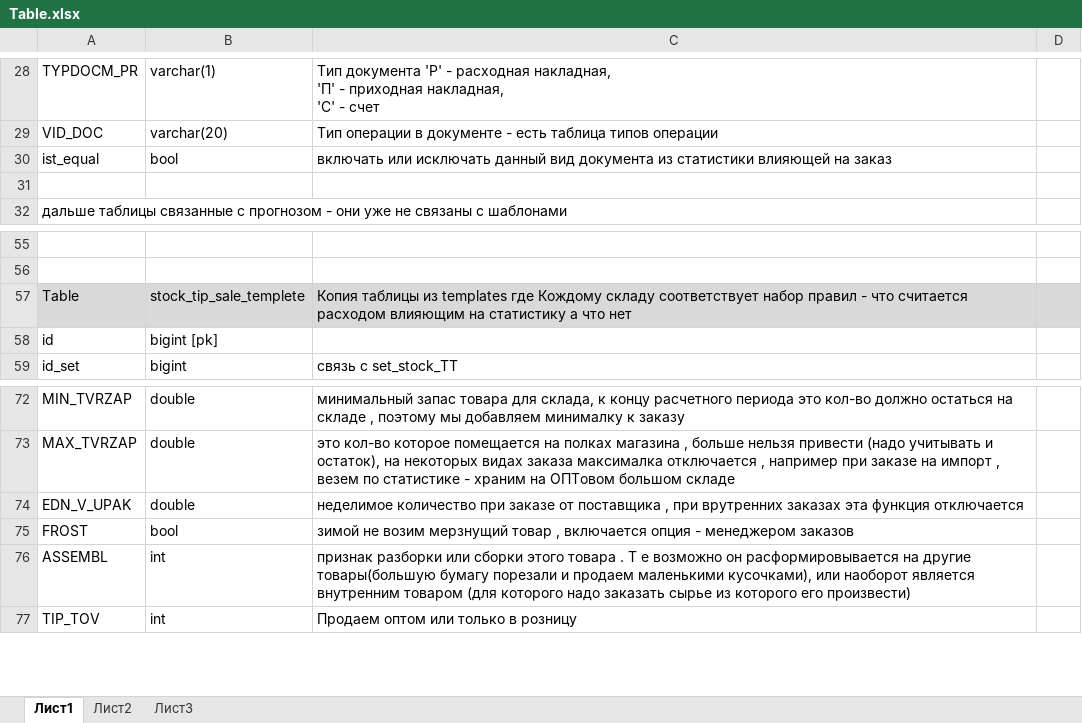
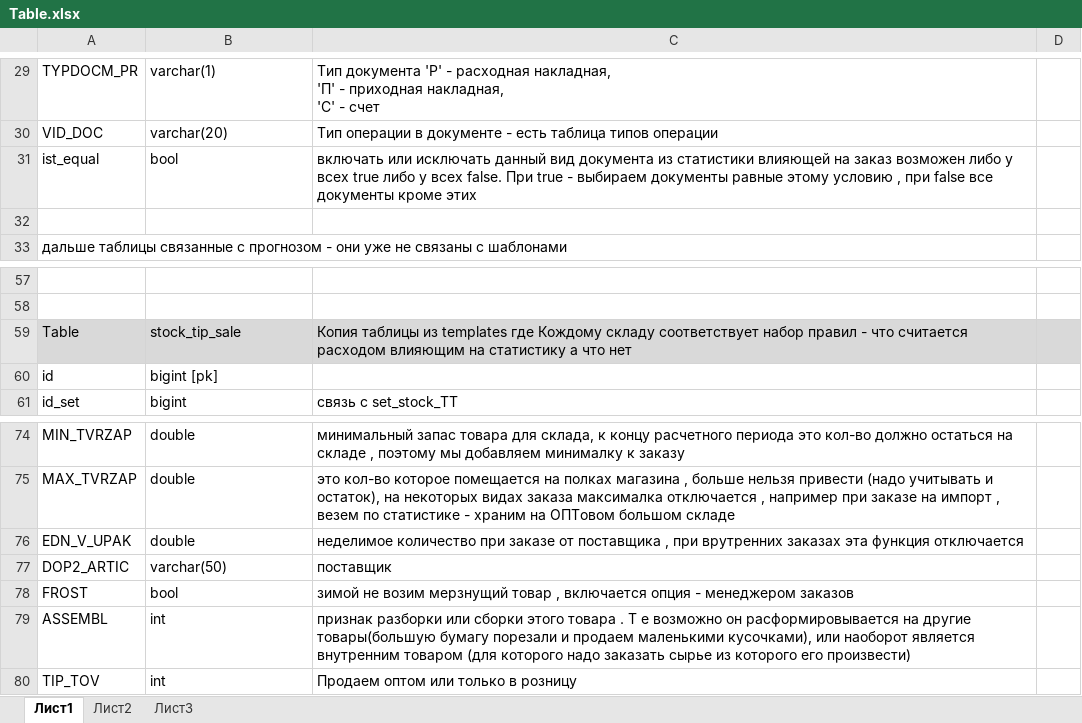
Before and after one commit to VMalakhatka/Proect_Lavka, an Excel workbook: Table.xlsx, sheet Лист1, drawn as a sheet; only a part is shown, gaps mark what is left out; values as stored, in another font and other column widths than the file's, no borders; addresses are those after the commit; the diff covers the shown part only; the diff names each change by its address in the sheet, - before the commit and + after, or states it on an @@ line.

```diff
--- a/Table.xlsx (sheet Лист1)
+++ b/Table.xlsx (sheet Лист1)
-C31: …на заказ
+C31: …на заказ возможен либо у всех true либо у всех false. При true - выбираем документы равные этому условию , при false все документы кроме этих
-B59: stock_tip_sale_templete
+B59: stock_tip_sale
+row 77: DOP2_ARTIC | varchar(50) | поставщик
```
Also changed, not shown: 4 added rows, 2 removed rows and 15 edited cells elsewhere in this sheet, 10 other files.
